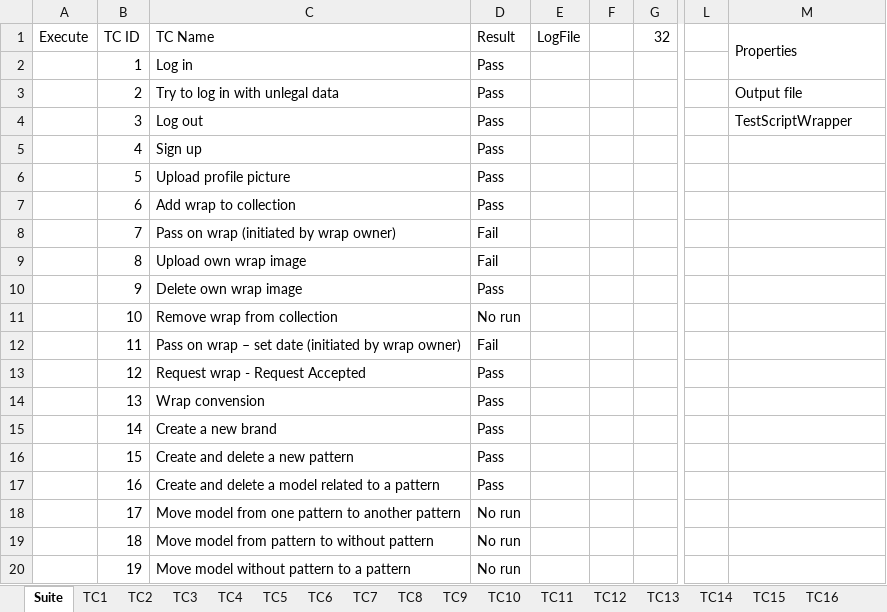
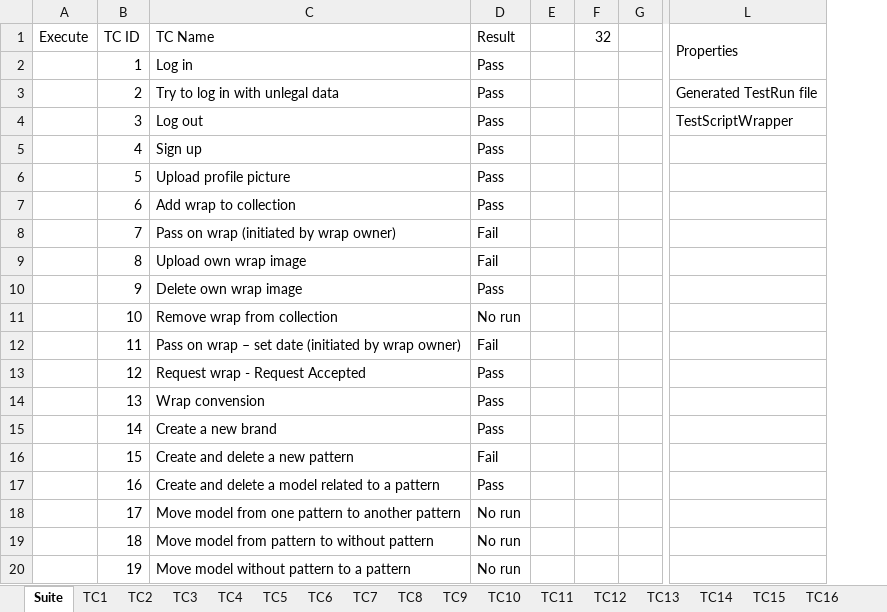
Before and after one commit to UlrichFreiberg/WrapTrack.Stf, an Excel workbook: Doc/ExcelTM for STF.xlsm, sheet Suite, drawn as a sheet; only a part is shown, gaps mark what is left out; values as stored, in another font and other column widths than the file's, no cell formats; charts and pictures not drawn; removed rows and columns are numbered as before the commit, all else as after; the diff names each change by its address in the sheet, - before the commit and + after, or states it on an @@ line.

Commit message:
STCM: Added link to Logfile for the results. Centered some columns

```diff
--- a/Doc/ExcelTM for STF.xlsm (sheet Suite)
+++ b/Doc/ExcelTM for STF.xlsm (sheet Suite)
-column E (LogFile), empty
+column G, empty
-column L, empty
-L3 (Properties): Output file
+L3 (Properties): Generated TestRun file
-D16 (Result): Pass
+D16 (Result): Fail
```
Also changed, not shown: cell formats, charts or pictures, 1 other file.
